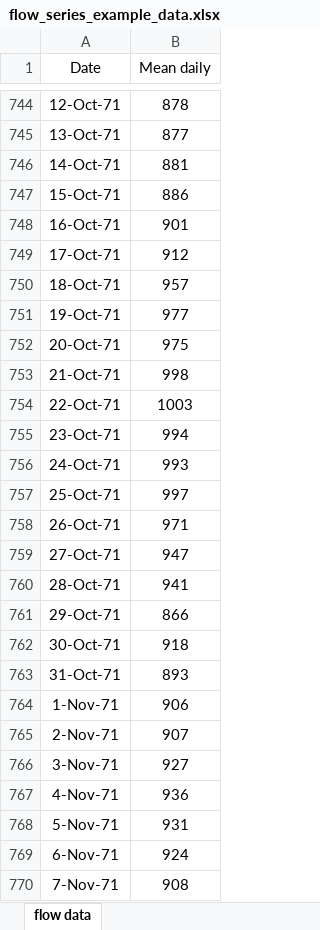
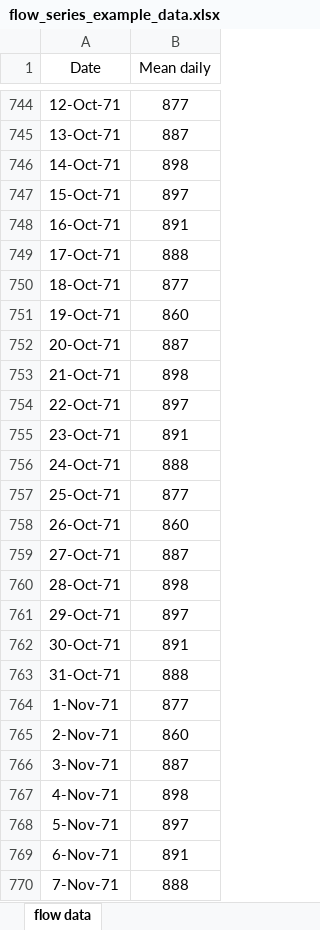
Before and after one commit to RiverArchitect/program, an Excel workbook: 00_Flows/InputFlowSeries/flow_series_example_data.xlsx, sheet flow data, drawn as a sheet; only a part is shown, gaps mark what is left out; values as stored, in another font and other column widths than the file's, no borders; the diff covers the shown part only; the diff names each change by its address in the sheet, - before the commit and + after, or states it on an @@ line.

```diff
--- a/00_Flows/InputFlowSeries/flow_series_example_data.xlsx (sheet flow data)
+++ b/00_Flows/InputFlowSeries/flow_series_example_data.xlsx (sheet flow data)
-B744 (Mean daily): 878
+B744 (Mean daily): 877
-B745 (Mean daily): 877
+B745 (Mean daily): 887
-B746 (Mean daily): 881
+B746 (Mean daily): 898
-B747 (Mean daily): 886
+B747 (Mean daily): 897
-B748 (Mean daily): 901
+B748 (Mean daily): 891
-B749 (Mean daily): 912
+B749 (Mean daily): 888
-B750 (Mean daily): 957
+B750 (Mean daily): 877
-B751 (Mean daily): 977
+B751 (Mean daily): 860
-B752 (Mean daily): 975
+B752 (Mean daily): 887
-B753 (Mean daily): 998
+B753 (Mean daily): 898
-B754 (Mean daily): 1003
+B754 (Mean daily): 897
-B755 (Mean daily): 994
+B755 (Mean daily): 891
-B756 (Mean daily): 993
+B756 (Mean daily): 888
-B757 (Mean daily): 997
+B757 (Mean daily): 877
-B758 (Mean daily): 971
+B758 (Mean daily): 860
-B759 (Mean daily): 947
+B759 (Mean daily): 887
-B760 (Mean daily): 941
+B760 (Mean daily): 898
-B761 (Mean daily): 866
+B761 (Mean daily): 897
-B762 (Mean daily): 918
+B762 (Mean daily): 891
-B763 (Mean daily): 893
+B763 (Mean daily): 888
-B764 (Mean daily): 906
+B764 (Mean daily): 877
-B765 (Mean daily): 907
+B765 (Mean daily): 860
-B766 (Mean daily): 927
+B766 (Mean daily): 887
-B767 (Mean daily): 936
+B767 (Mean daily): 898
-B768 (Mean daily): 931
+B768 (Mean daily): 897
-B769 (Mean daily): 924
+B769 (Mean daily): 891
-B770 (Mean daily): 908
+B770 (Mean daily): 888
```
Also changed, not shown: 58 edited cells elsewhere in this sheet, RiparianRecruitment/.templates/recruitment_criteria.xlsx, 4 other files.
